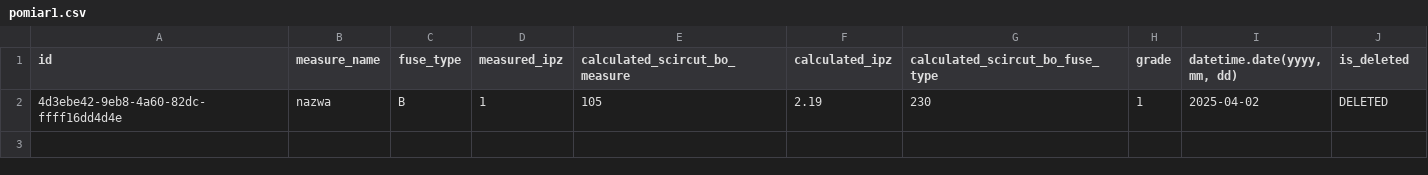
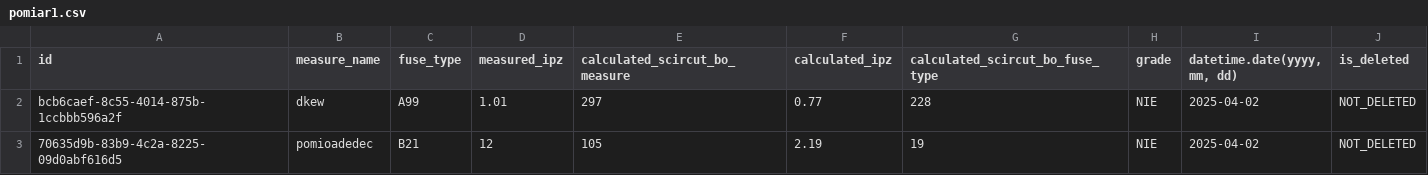
Before and after one commit to Szymon2k4/aplikacja_pomiary, a CSV file: measurements_data/pomiar1.csv, drawn as a sheet.

```diff
--- a/measurements_data/pomiar1.csv
+++ b/measurements_data/pomiar1.csv
@@ -1,2 +1,3 @@
 id,measure_name,fuse_type,measured_ipz,calculated_scircut_bo_measure,calculated_ipz,calculated_scircut_bo_fuse_type,grade,"datetime.date(yyyy, mm, dd)",is_deleted
-4d3ebe42-9eb8-4a60-82dc-ffff16dd4d4e,nazwa,B,1,105,2.19,230,1,2025-04-02,DELETED
+bcb6caef-8c55-4014-875b-1ccbbb596a2f,dkew,A99,1.01,297,0.77,228,NIE,2025-04-02,NOT_DELETED
+70635d9b-83b9-4c2a-8225-09d0abf616d5,pomioadedec,B21,12,105,2.19,19,NIE,2025-04-02,NOT_DELETED
```
Also changed, not shown: 4 other files.
